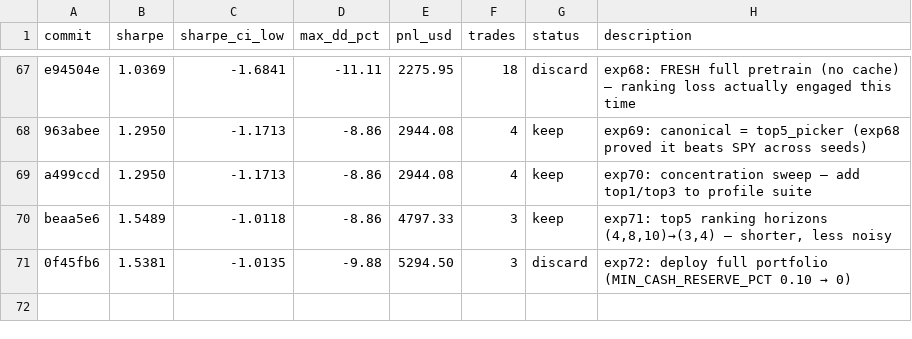
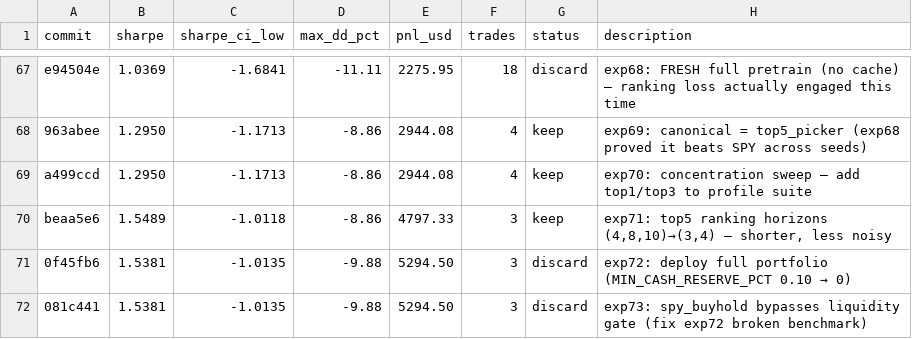
Before and after one commit to vzeman/trading-autoresearch, a TSV file: results.tsv, drawn as a sheet; only a part is shown, gaps mark what is left out; the diff names each change by its address in the sheet, - before the commit and + after, or states it on an @@ line.

Commit message:
docs: refresh iteration page + charts + results

```diff
--- a/results.tsv
+++ b/results.tsv
+row 72: 081c441 | 1.5381 | -1.0135 | -9.88 | 5294.50 | 3 | discard | exp73: spy_buyhold bypasses liquidity gate (fix exp72 broken benchmark)
```
Also changed, not shown: 4 other files.
